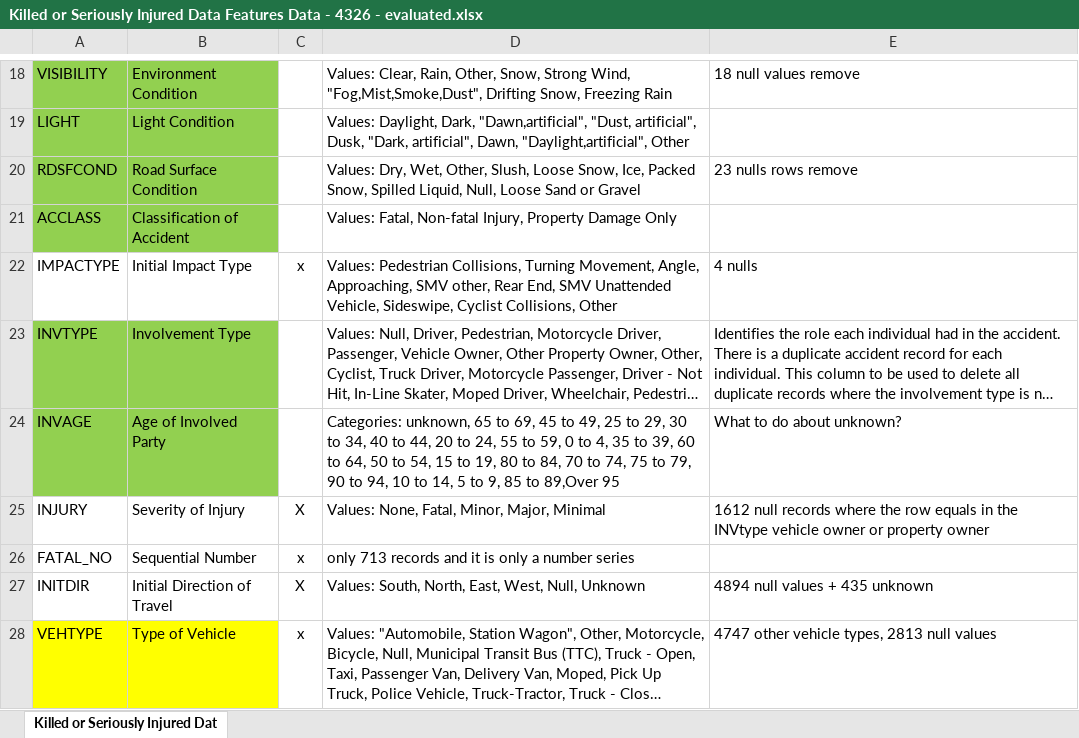
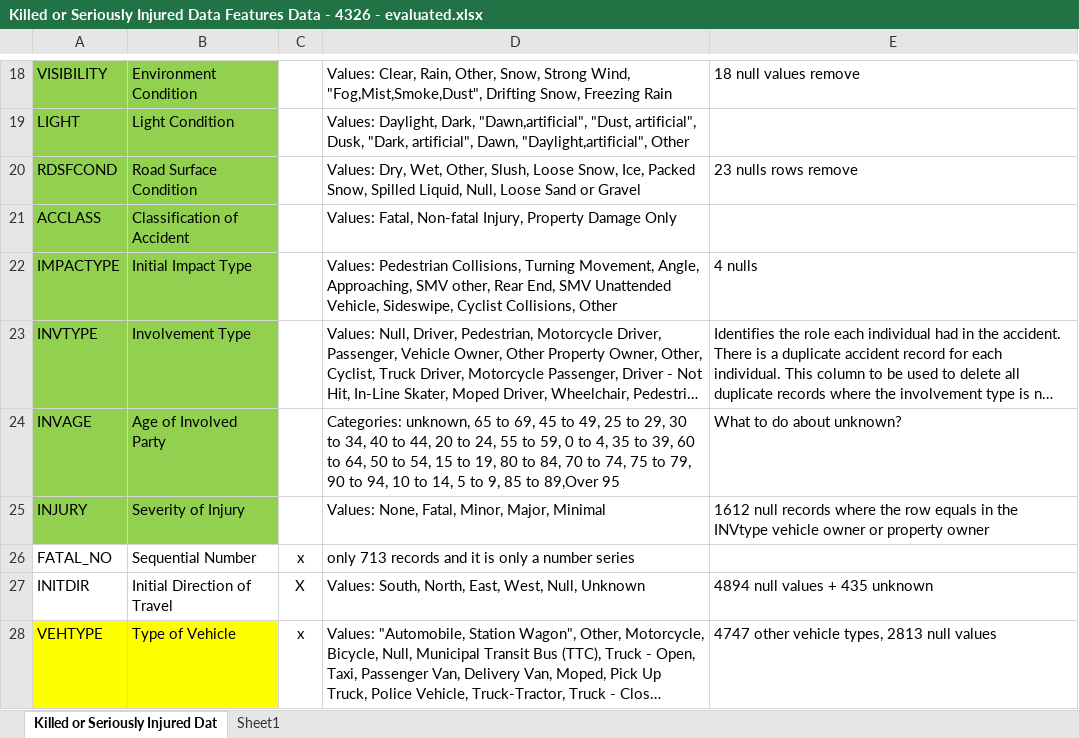
Before and after one commit to barharding/Crash-Detectives, an Excel workbook: Dataset/Killed or Seriously Injured Data Features Data - 4326 - evaluated.xlsx, sheet Killed or Seriously Injured Dat, drawn as a sheet; only a part is shown, gaps mark what is left out; long unchanged cells end in …; values as stored, in another font and other column widths than the file's, no borders; the diff names each change by its address in the sheet, - before the commit and + after, or states it on an @@ line.

```diff
--- a/Dataset/Killed or Seriously Injured Data Features Data - 4326 - evaluated.xlsx (sheet Killed or Seriously Injured Dat)
+++ b/Dataset/Killed or Seriously Injured Data Features Data - 4326 - evaluated.xlsx (sheet Killed or Seriously Injured Dat)
+sheet tab: Sheet1
-A22:B22 fill: none
+A22:B22 fill: #92D050
-C22: x
+C22: (empty)
-A25:B25 fill: none
+A25:B25 fill: #92D050
-C25: X
+C25: (empty)
```
Also changed, not shown: Dataset/Red Light Camera data features - evaluated.xlsx, 10 other files.
